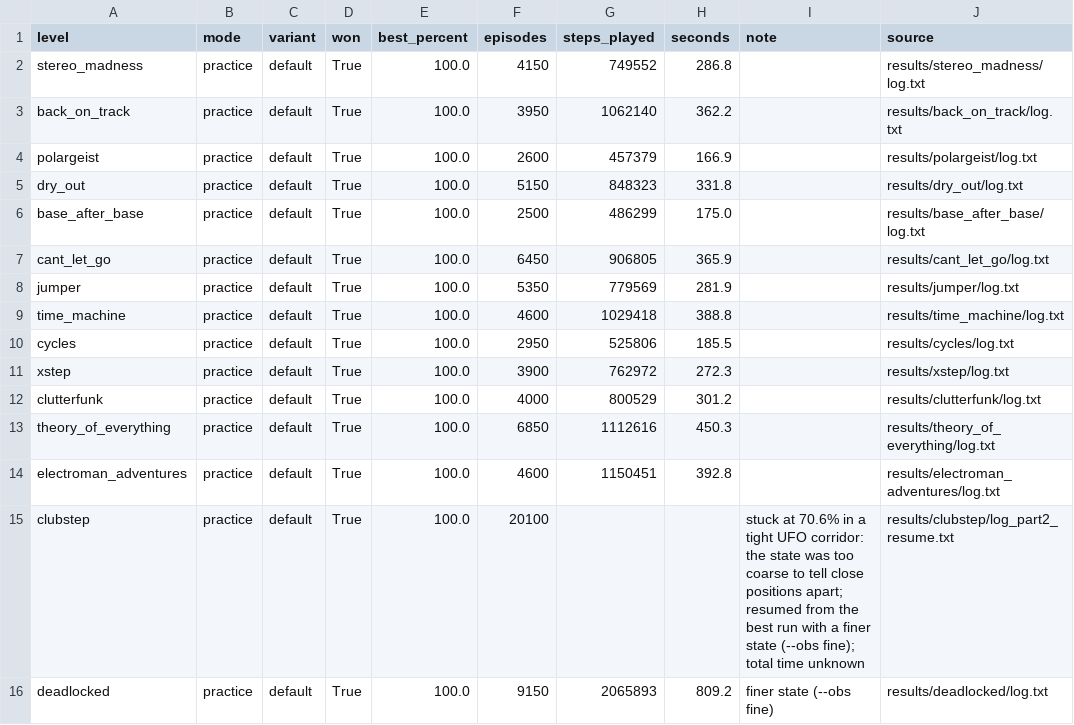
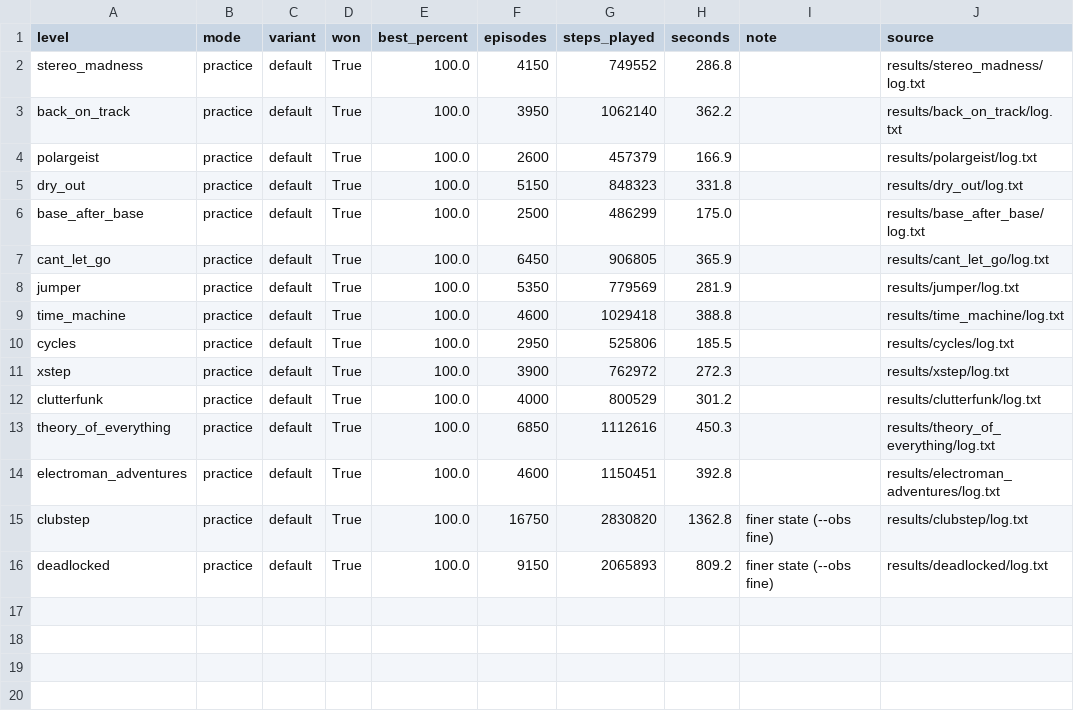
Before and after one commit to Aymeric-Dcn/Geometry-Dash-AI, a CSV file: results/summary.csv, drawn as a sheet.

Commit message:
Clean Clubstep run (16,750 attempts, 23 min), report labels without overlaps

```diff
--- a/results/summary.csv
+++ b/results/summary.csv
@@ -14,3 +14,3 @@ theory_of_everything,practice,default,True,100.0,6850,1112616,450.3,,results/the
 electroman_adventures,practice,default,True,100.0,4600,1150451,392.8,,results/electroman_adventures/log.txt
-clubstep,practice,default,True,100.0,20100,,,stuck at 70.6% in a tight UFO corridor: the state was too coarse to tell close positions apart; resumed from the best run with a finer state (--obs fine); total time unknown,results/clubstep/log_part2_resume.txt
+clubstep,practice,default,True,100.0,16750,2830820,1362.8,finer state (--obs fine),results/clubstep/log.txt
 deadlocked,practice,default,True,100.0,9150,2065893,809.2,finer state (--obs fine),results/deadlocked/log.txt
```
Also changed, not shown: 12 other files.
